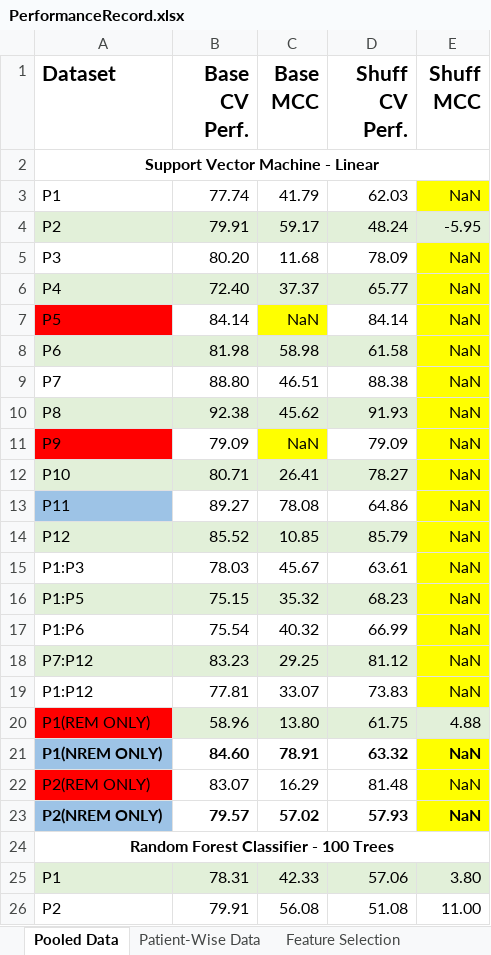
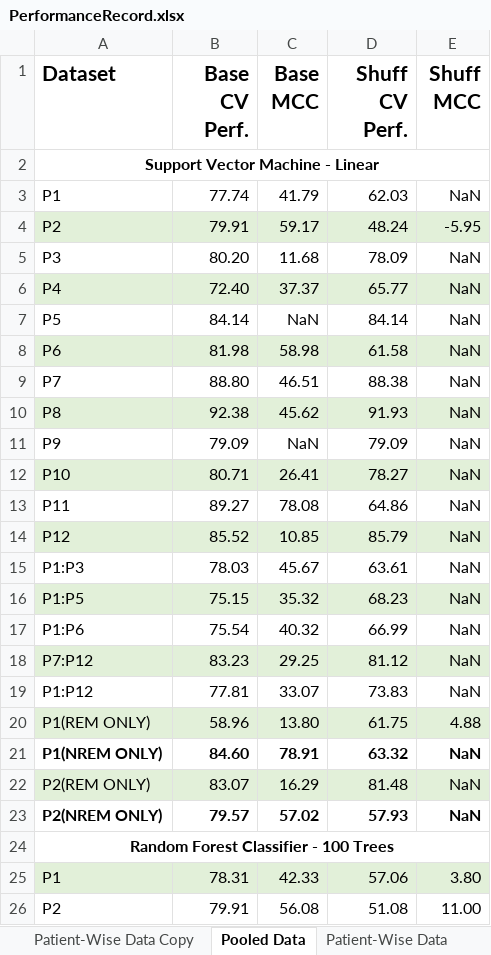
Before and after one commit to live-key/Proj-SleepAnalysisSRS, an Excel workbook: Deliverables/PerformanceRecord.xlsx, sheet Pooled Data, drawn as a sheet; only a part is shown; values as stored, in another font and other column widths than the file's, no borders; the diff covers the shown part only; the diff names each change by its address in the sheet, - before the commit and + after, or states it on an @@ line.

Commit message:
patient split, ahi and write to excel file

```diff
--- a/Deliverables/PerformanceRecord.xlsx (sheet Pooled Data)
+++ b/Deliverables/PerformanceRecord.xlsx (sheet Pooled Data)
+sheet tab: Patient-Wise Data Copy
-E3 fill: #FFFF00
+E3 fill: none
-E5 fill: #FFFF00
+E5 fill: none
-E6 fill: #FFFF00
+E6 fill: #E2F0D9
-A7 fill: #FF0000
+A7 fill: none
-C7 fill: #FFFF00
+C7 fill: none
-E7 fill: #FFFF00
+E7 fill: none
-E8 fill: #FFFF00
+E8 fill: #E2F0D9
-E9 fill: #FFFF00
+E9 fill: none
-E10 fill: #FFFF00
+E10 fill: #E2F0D9
-A11 fill: #FF0000
+A11 fill: none
-C11 fill: #FFFF00
+C11 fill: none
-E11 fill: #FFFF00
+E11 fill: none
-E12 fill: #FFFF00
+E12 fill: #E2F0D9
-A13 fill: #9DC3E6
+A13 fill: none
-E13 fill: #FFFF00
+E13 fill: none
-E14 fill: #FFFF00
+E14 fill: #E2F0D9
-E15 fill: #FFFF00
+E15 fill: none
-E16 fill: #FFFF00
+E16 fill: #E2F0D9
-E17 fill: #FFFF00
+E17 fill: none
-E18 fill: #FFFF00
+E18 fill: #E2F0D9
-E19 fill: #FFFF00
+E19 fill: none
-A20 fill: #FF0000
+A20 fill: #E2F0D9
-A21 fill: #9DC3E6
+A21 fill: none
-E21 fill: #FFFF00
+E21 fill: none
-A22 fill: #FF0000
+A22 fill: #E2F0D9
-B22:D22 fill: none
+B22:D22 fill: #E2F0D9
-E22 fill: #FFFF00
+E22 fill: #E2F0D9
-A23 fill: #9DC3E6
+A23 fill: none
-E23 fill: #FFFF00
+E23 fill: none
```
Also changed, not shown: cell formats elsewhere in this sheet, sheet Patient-Wise Data, 3 other files.
